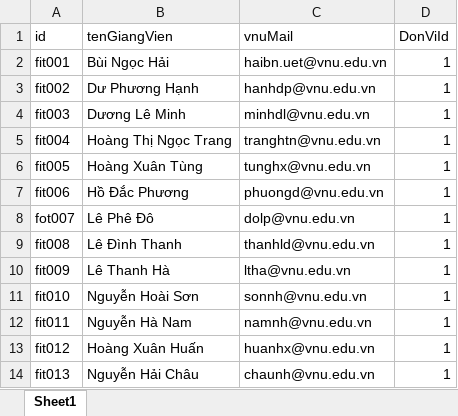
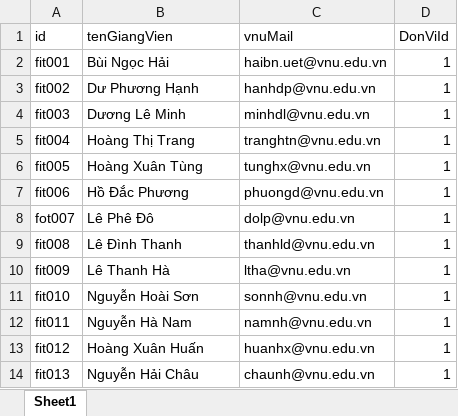
Before and after one commit to tuanuet/DEV-WEB, an Excel workbook: docs/TemplateOffices/xlxs/giangvien.xlsx, sheet Sheet1, drawn as a sheet; values as stored, in another font and other column widths than the file's, no borders; the diff names each change by its address in the sheet, - before the commit and + after, or states it on an @@ line.

```diff
--- a/docs/TemplateOffices/xlxs/giangvien.xlsx (sheet Sheet1)
+++ b/docs/TemplateOffices/xlxs/giangvien.xlsx (sheet Sheet1)
-B5 (tenGiangVien): Hoàng Thị Ngọc Trang
+B5 (tenGiangVien): Hoàng Thị Trang
```
Also changed, not shown: 9 other files.
